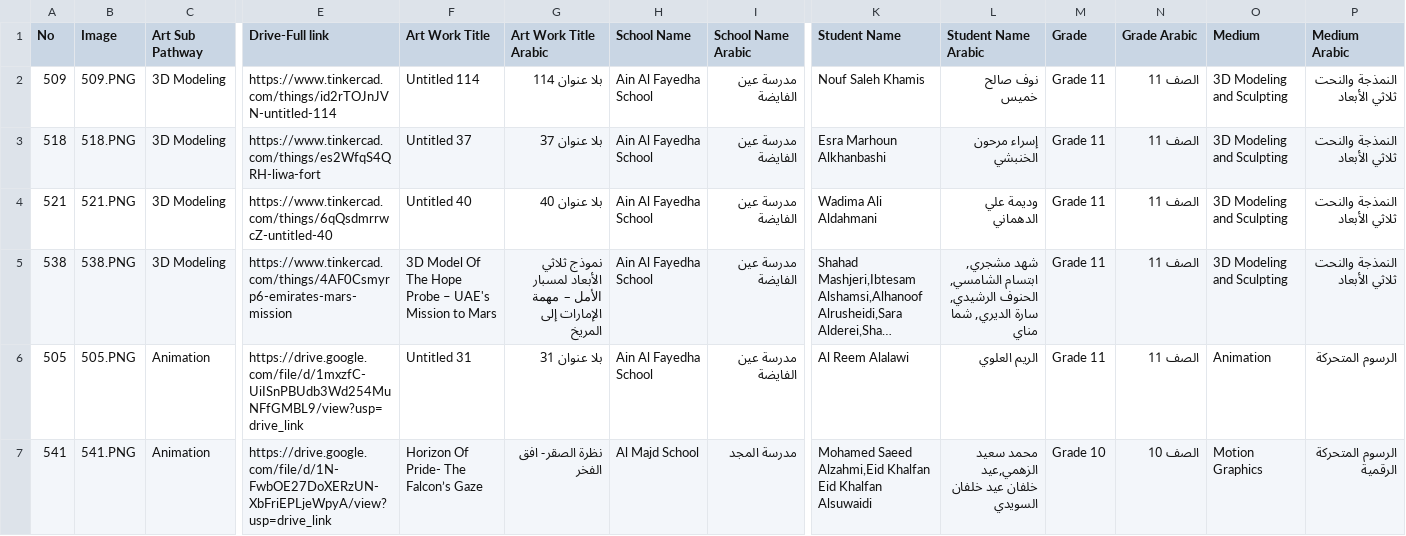
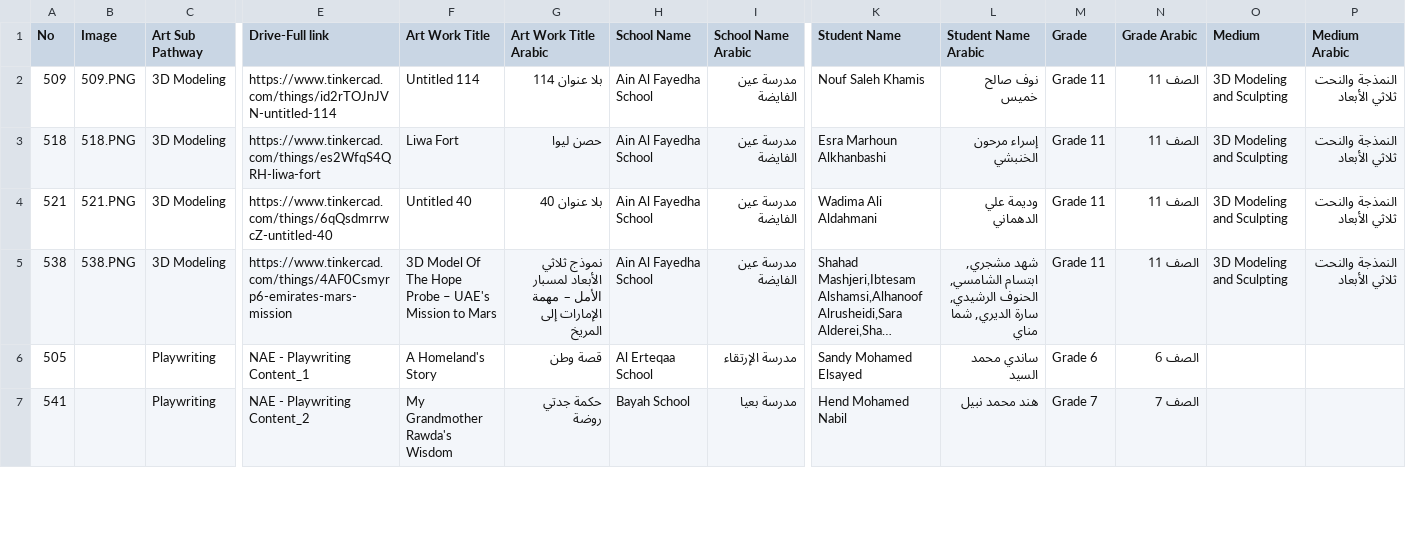
Before and after one commit to Hashinclu-de/national-art-expressions, a CSV file: public/data/Digital Artworks.csv, drawn as a sheet; only a part is shown, gaps mark what is left out; long unchanged cells end in …; the diff covers the shown part only; the diff names each change by its address in the sheet, - before the commit and + after, or states it on an @@ line.

```diff
--- a/public/data/Digital Artworks.csv
+++ b/public/data/Digital Artworks.csv
-F3 (Art Work Title): Untitled 37
+F3 (Art Work Title): Liwa Fort
-G3 (Art Work Title Arabic): بلا عنوان 37
+G3 (Art Work Title Arabic): حصن ليوا
-B6 (Image): 505.PNG
+B6 (Image): (empty)
-C6:C7 (Art Sub Pathway): Animation
+C6:C7 (Art Sub Pathway): Playwriting
-E6 (Drive-Full link): https://drive.google.com/file/d/1mxzfC-UiISnPBUdb3Wd254MuNFfGMBL9/view?usp=drive_link
+E6 (Drive-Full link): NAE - Playwriting Content_1
-F6 (Art Work Title): Untitled 31
+F6 (Art Work Title): A Homeland's Story
-G6 (Art Work Title Arabic): بلا عنوان 31
+G6 (Art Work Title Arabic): قصة وطن
-H6 (School Name): Ain Al Fayedha School
+H6 (School Name): Al Erteqaa School
-I6 (School Name Arabic): مدرسة عين الفايضة
+I6 (School Name Arabic): مدرسة الإرتقاء
-K6 (Student Name): Al Reem Alalawi
+K6 (Student Name): Sandy Mohamed Elsayed
-L6 (Student Name Arabic): الريم العلوي
+L6 (Student Name Arabic): ساندي محمد السيد
-M6 (Grade): Grade 11
+M6 (Grade): Grade 6
-N6 (Grade Arabic): الصف 11
+N6 (Grade Arabic): الصف 6
-O6 (Medium): Animation
+O6 (Medium): (empty)
-P6 (Medium Arabic): الرسوم المتحركة
+P6 (Medium Arabic): (empty)
-B7 (Image): 541.PNG
+B7 (Image): (empty)
-E7 (Drive-Full link): https://drive.google.com/file/d/1N-FwbOE27DoXERzUN-XbFriEPLjeWpyA/view?usp=drive_link
+E7 (Drive-Full link): NAE - Playwriting Content_2
-F7 (Art Work Title): Horizon Of Pride- The Falcon’s Gaze
+F7 (Art Work Title): My Grandmother Rawda's Wisdom
-G7 (Art Work Title Arabic): نظرة الصقر- افق الفخر
+G7 (Art Work Title Arabic): حكمة جدتي روضة
-H7 (School Name): Al Majd School
+H7 (School Name): Bayah School
-I7 (School Name Arabic): مدرسة المجد
+I7 (School Name Arabic): مدرسة بعيا
-K7 (Student Name): Mohamed Saeed Alzahmi,Eid Khalfan Eid Khalfan Alsuwaidi
+K7 (Student Name): Hend Mohamed Nabil
-L7 (Student Name Arabic): محمد سعيد الزهمي,عيد خلفان عيد خلفان السويدي
+L7 (Student Name Arabic): هند محمد نبيل
-M7 (Grade): Grade 10
+M7 (Grade): Grade 7
-N7 (Grade Arabic): الصف 10
+N7 (Grade Arabic): الصف 7
-O7 (Medium): Motion Graphics
+O7 (Medium): (empty)
-P7 (Medium Arabic): الرسوم المتحركة الرقمية
+P7 (Medium Arabic): (empty)
```
Also changed, not shown: 4 removed rows and 49 edited cells elsewhere in this file, 13 other files.
